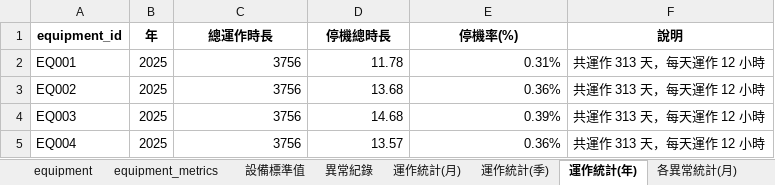
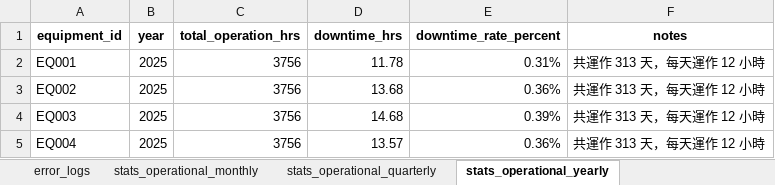
Before and after one commit to XuQingTW/capstone-project, an Excel workbook: data/simulated_data (1).xlsx, sheet stats_operational_yearly, drawn as a sheet; values as stored, in another font and other column widths than the file's, no borders; the diff names each change by its address in the sheet, - before the commit and + after, or states it on an @@ line.

```diff
--- a/data/simulated_data (1).xlsx (sheet stats_operational_yearly)
+++ b/data/simulated_data (1).xlsx (sheet stats_operational_yearly)
-sheet tab: 異常紀錄
+sheet tab: error_logs
-sheet tab: 運作統計(月)
+sheet tab: stats_operational_monthly
-sheet tab: 運作統計(季)
+sheet tab: stats_operational_quarterly
-sheet tab: 運作統計(年)
+sheet tab: stats_operational_yearly
-B1: 年
+B1: year
-C1: 總運作時長
+C1: total_operation_hrs
-D1: 停機總時長
+D1: downtime_hrs
-E1: 停機率(%)
+E1: downtime_rate_percent
-F1: 說明
+F1: notes
```
Also changed, not shown: sheet stats_abnormal_monthly, sheet stats_abnormal_quarterly, sheet stats_abnormal_yearly, sheet stats_operational_quarterly, sheet stats_operational_monthly, sheet error_logs, 3 more sheets, other sheet tabs.
